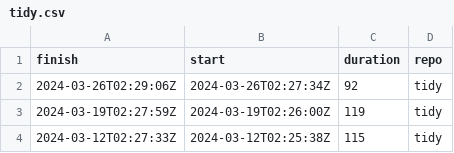
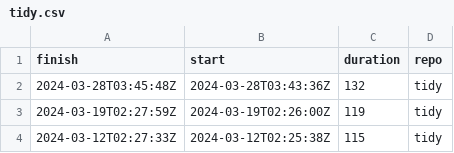
Before and after one commit to eddelbuettel/lim-chart, a CSV file: csv/tidy.csv, drawn as a sheet; only a part is shown.

Commit message:
Updated results after re-running tiny and tidy, add tinythemes
The remote server was being upgraded leading to no service when the automated
job ran.

While making a change we also update the script to use the theme package for
a crisper look (and ensure it gets installed)

```diff
--- a/csv/tidy.csv
+++ b/csv/tidy.csv
@@ -1,3 +1,3 @@
 finish,start,duration,repo
-2024-03-26T02:29:06Z,2024-03-26T02:27:34Z,92,tidy
+2024-03-28T03:45:48Z,2024-03-28T03:43:36Z,132,tidy
 2024-03-19T02:27:59Z,2024-03-19T02:26:00Z,119,tidy
```
Also changed, not shown: csv/tiny.csv, 3 other files.
